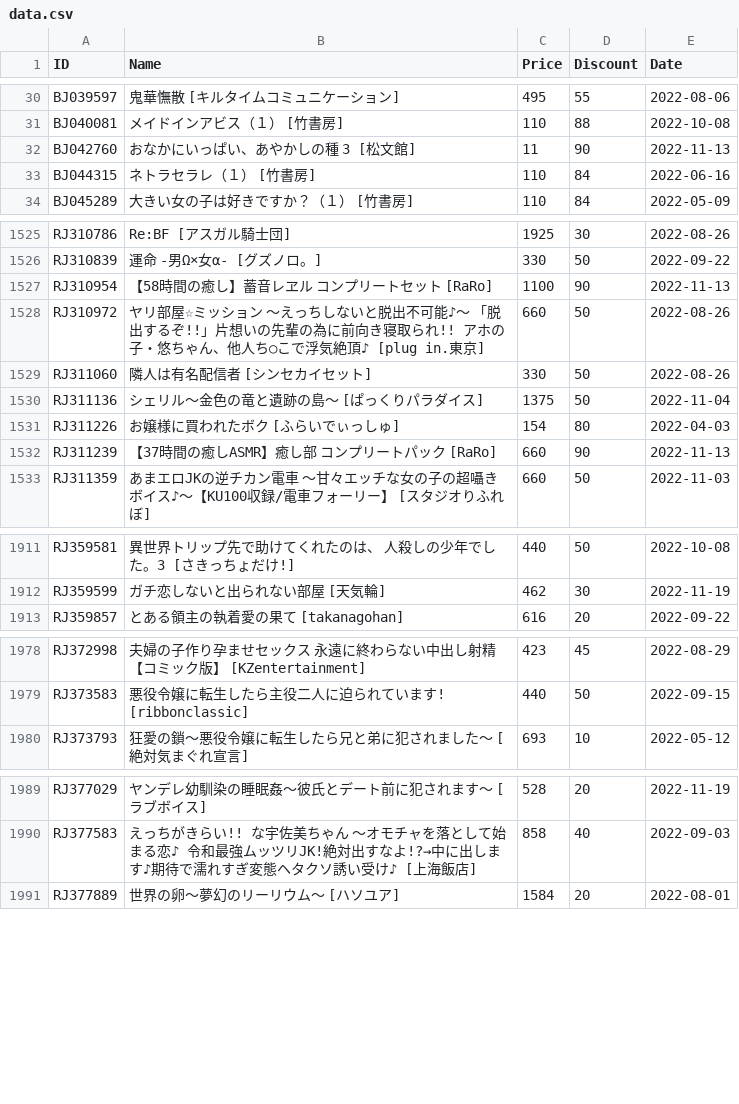
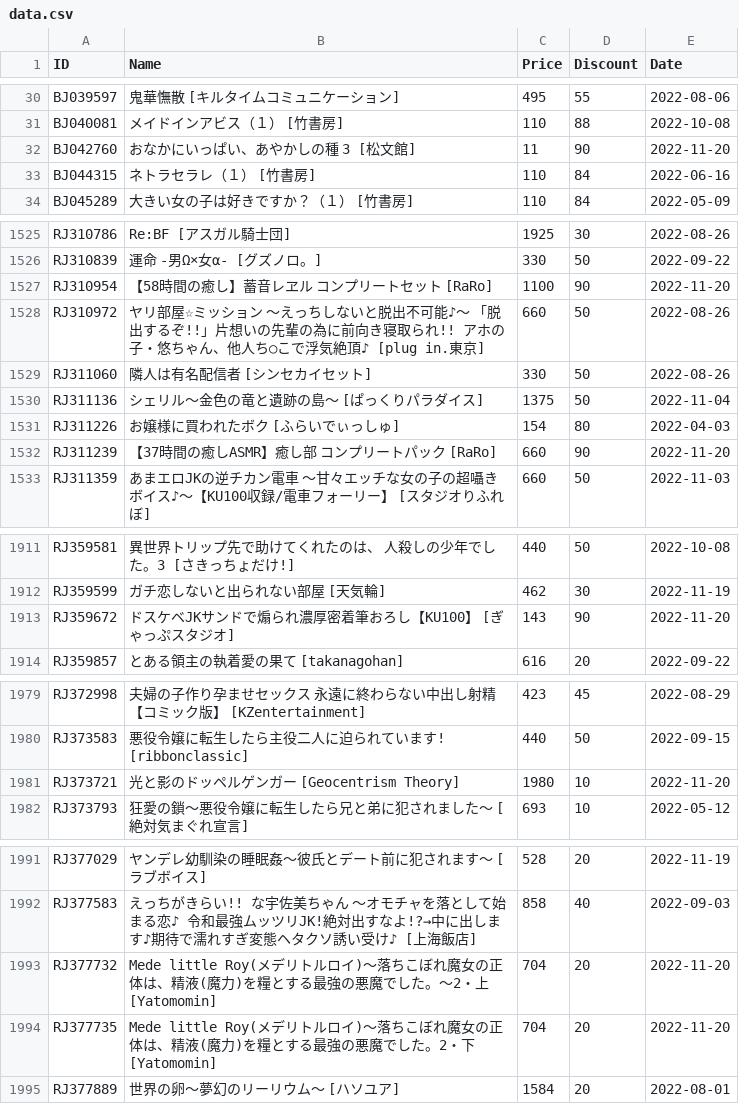
Before and after one commit to imba-tjd/DLWatcher, a CSV file: data.csv, drawn as a sheet; only a part is shown, gaps mark what is left out; the diff covers the shown part only.

```diff
--- a/data.csv
+++ b/data.csv
@@ -31,3 +31,3 @@ BJ039597,鬼華憮散 [キルタイムコミュニケーション],495,55,2022-0
 BJ040081,メイドインアビス（１） [竹書房],110,88,2022-10-08
-BJ042760,おなかにいっぱい、あやかしの種 3 [松文館],11,90,2022-11-13
+BJ042760,おなかにいっぱい、あやかしの種 3 [松文館],11,90,2022-11-20
 BJ044315,ネトラセラレ（１） [竹書房],110,84,2022-06-16
@@ -1526,3 +1526,3 @@ RJ310786,Re:BF [アスガル騎士団],1925,30,2022-08-26
 RJ310839,運命 -男Ω×女α- [グズノロ。],330,50,2022-09-22
-RJ310954,【58時間の癒し】蓄音レヱル コンプリートセット [RaRo],1100,90,2022-11-13
+RJ310954,【58時間の癒し】蓄音レヱル コンプリートセット [RaRo],1100,90,2022-11-20
 RJ310972,ヤリ部屋☆ミッション ～えっちしないと脱出不可能♪～ 「脱出するぞ!!」片想いの先輩の為に前向き寝取られ!! アホの子・悠ちゃん、他人ち○こで浮気絶頂♪ [plug in.東京],660,50,2022-08-26
@@ -1531,3 +1531,3 @@ RJ311136,シェリル～金色の竜と遺跡の島～ [ぱっくりパラダイ
 RJ311226,お嬢様に買われたボク [ふらいでぃっしゅ],154,80,2022-04-03
-RJ311239,【37時間の癒しASMR】癒し部 コンプリートパック [RaRo],660,90,2022-11-13
+RJ311239,【37時間の癒しASMR】癒し部 コンプリートパック [RaRo],660,90,2022-11-20
 RJ311359,あまエロJKの逆チカン電車 〜甘々エッチな女の子の超囁きボイス♪〜【KU100収録/電車フォーリー】 [スタジオりふれぼ],660,50,2022-11-03
@@ -1912,2 +1912,3 @@ RJ359581,異世界トリップ先で助けてくれたのは、 人殺しの少
 RJ359599,ガチ恋しないと出られない部屋 [天気輪],462,30,2022-11-19
+RJ359672,ドスケベJKサンドで煽られ濃厚密着筆おろし【KU100】 [ぎゃっぷスタジオ],143,90,2022-11-20
 RJ359857,とある領主の執着愛の果て [takanagohan],616,20,2022-09-22
@@ -1979,2 +1980,3 @@ RJ372998,夫婦の子作り孕ませセックス 永遠に終わらない中出
 RJ373583,悪役令嬢に転生したら主役二人に迫られています! [ribbonclassic],440,50,2022-09-15
+RJ373721,光と影のドッペルゲンガー [Geocentrism Theory],1980,10,2022-11-20
 RJ373793,狂愛の鎖～悪役令嬢に転生したら兄と弟に犯されました～ [絶対気まぐれ宣言],693,10,2022-05-12
@@ -1990,2 +1992,4 @@ RJ377029,ヤンデレ幼馴染の睡眠姦～彼氏とデート前に犯され
 RJ377583,えっちがきらい!! な宇佐美ちゃん 〜オモチャを落として始まる恋♪ 令和最強ムッツリJK!絶対出すなよ!?→中に出します♪期待で濡れすぎ変態ヘタクソ誘い受け♪ [上海飯店],858,40,2022-09-03
+RJ377732,Mede little Roy(メデリトルロイ)～落ちこぼれ魔女の正体は、精液(魔力)を糧とする最強の悪魔でした。～2・上 [Yatomomin],704,20,2022-11-20
+RJ377735,Mede little Roy(メデリトルロイ)～落ちこぼれ魔女の正体は、精液(魔力)を糧とする最強の悪魔でした。2・下 [Yatomomin],704,20,2022-11-20
 RJ377889,世界の卵～夢幻のリーリウム～ [ハソユア],1584,20,2022-08-01
```
Also changed, not shown: 19 edited cells elsewhere in this file, 1 other file.
